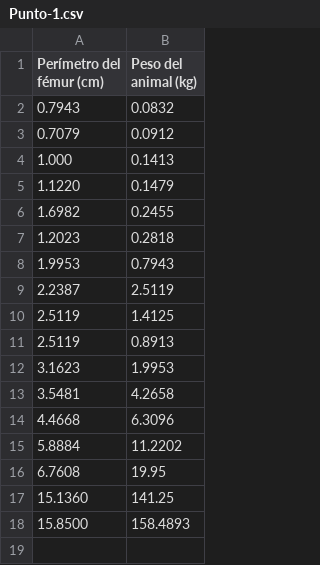
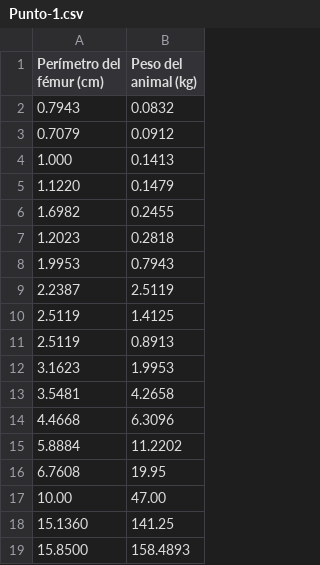
Before and after one commit to Sophy0/Taller-7, a CSV file: Punto-1.csv, drawn as a sheet; the diff names each change by its address in the sheet, - before the commit and + after, or states it on an @@ line.

Commit message:
Update Punto-1.csv

```diff
--- a/Punto-1.csv
+++ b/Punto-1.csv
+row 17: 10.00 | 47.00
```
